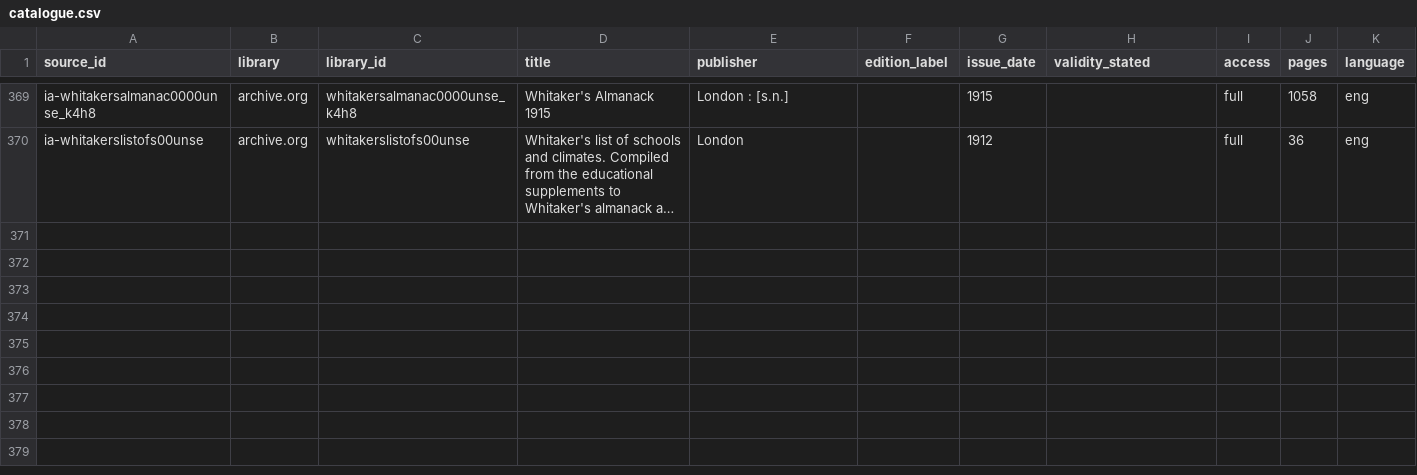
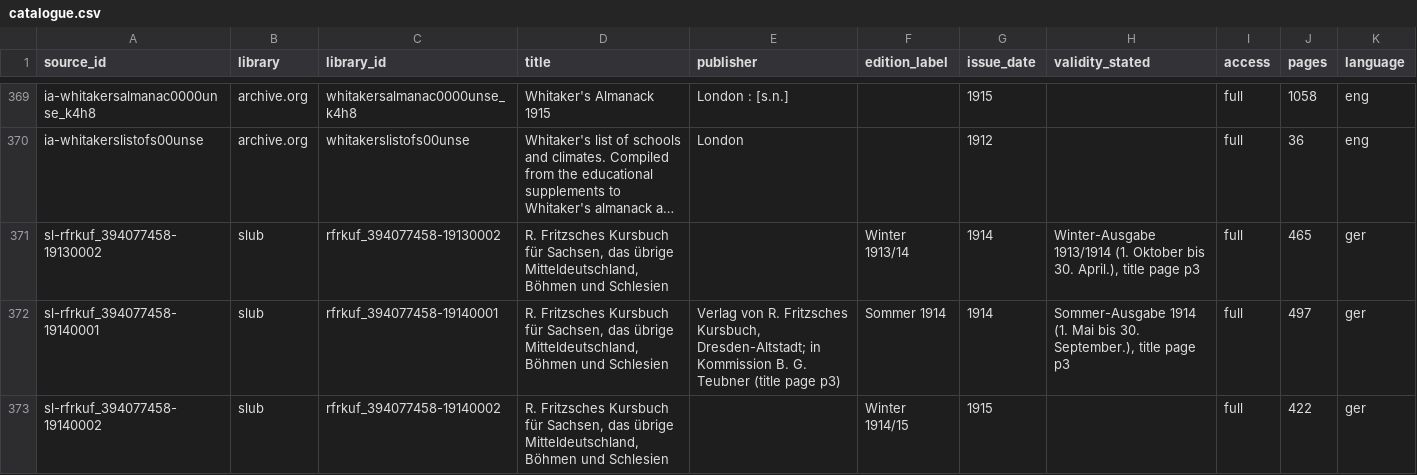
Before and after one commit to degoldschmidt/1900, a CSV file: prototype/data/sources/catalogue.csv, drawn as a sheet; only a part is shown, gaps mark what is left out; long unchanged cells end in …; rows hold the shown columns only; the diff names each change by its address in the sheet, - before the commit and + after, or states it on an @@ line.

```diff
--- a/prototype/data/sources/catalogue.csv
+++ b/prototype/data/sources/catalogue.csv
+row 371: sl-rfrkuf_394077458-19130002 | slub | rfrkuf_394077458-19130002 | R. Fritzsches Kursbuch für Sachsen, das übrige Mitteldeutschland, Böhmen und Schlesien |  | Winter 1913/14 | 1914 | Winter-Ausgabe 1913/1914 (1. Oktober bis 30. April.), title page p3 | full | 465 | ger
+row 372: sl-rfrkuf_394077458-19140001 | slub | rfrkuf_394077458-19140001 | R. Fritzsches Kursbuch für Sachsen, das übrige Mitteldeutschland, Böhmen und Schlesien | Verlag von R. Fritzsches Kursbuch, Dresden-Altstadt; in Kommission B. G. Teubner (title page p3) | Sommer 1914 | 1914 | Sommer-Ausgabe 1914 (1. Mai bis 30. September.), title page p3 | full | 497 | ger
+row 373: sl-rfrkuf_394077458-19140002 | slub | rfrkuf_394077458-19140002 | R. Fritzsches Kursbuch für Sachsen, das übrige Mitteldeutschland, Böhmen und Schlesien |  | Winter 1914/15 | 1915 |  | full | 422 | ger
```
Also changed, not shown: 42 other files.
